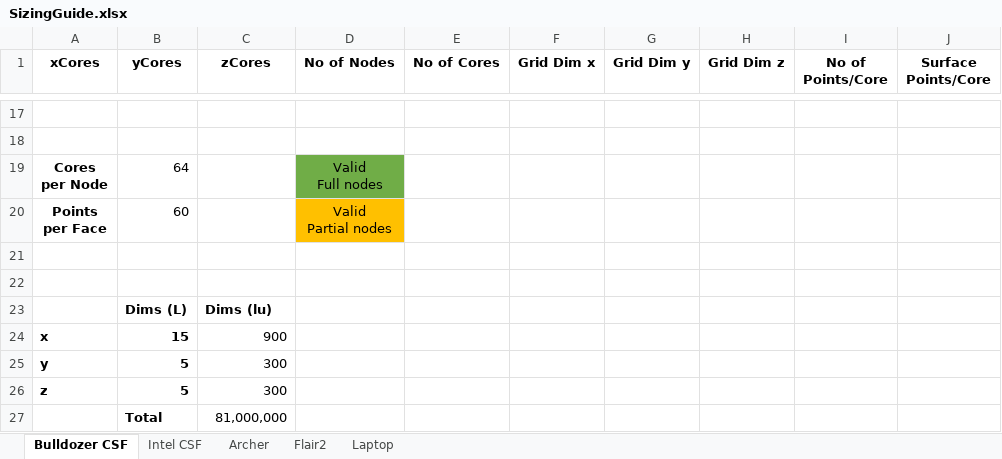
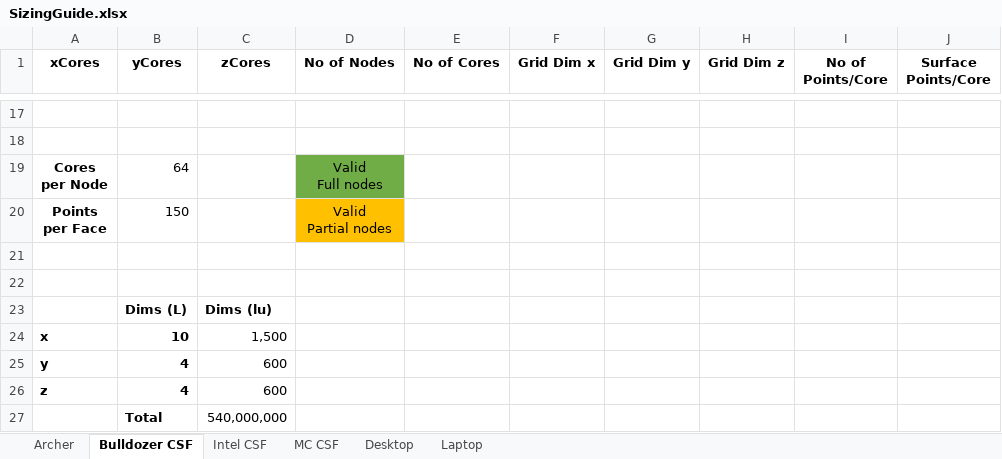
Before and after one commit to cfdemons/LUMA, an Excel workbook: LatBo/tools/SizingGuide.xlsx, sheet Bulldozer CSF, drawn as a sheet; only a part is shown, gaps mark what is left out; values as stored, in another font and other column widths than the file's, no borders; conditional formats not drawn; the diff covers the shown part only; the diff names each change by its address in the sheet, - before the commit and + after, or states it on an @@ line.

```diff
--- a/LatBo/tools/SizingGuide.xlsx (sheet Bulldozer CSF)
+++ b/LatBo/tools/SizingGuide.xlsx (sheet Bulldozer CSF)
-sheet tab: Flair2
+sheet tab: Desktop
+sheet tab: MC CSF
@@ sheet tab order changed: Archer | Bulldozer CSF | Intel CSF | MC CSF | Desktop | Laptop @@
-B20 (yCores): 60
+B20 (yCores): 150
-B24 (yCores): 15
+B24 (yCores): 10
-C24 (zCores): 900
+C24 (zCores): 1,500
-B25:B26 (yCores): 5
+B25:B26 (yCores): 4
-C25:C26 (zCores): 300
+C25:C26 (zCores): 600
-C27 (zCores): 81,000,000
+C27 (zCores): 540,000,000
```
Also changed, not shown: 13 added rows, 13 removed rows and 14 edited cells elsewhere in this sheet, sheet Archer, sheet Intel CSF, sheet Desktop, sheet Laptop, formulas that keep their value, LatBo/tools/ParabolicProfiles.xlsx, 9 other files.
